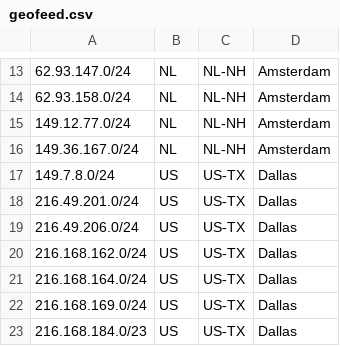
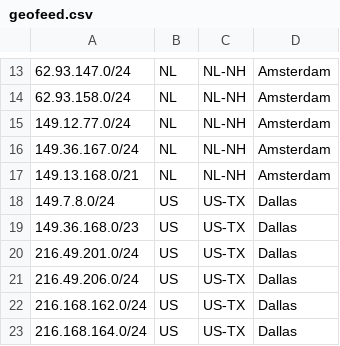
Before and after one commit to iBasisUS/iBasis, a CSV file: geofeed.csv, drawn as a sheet; only a part is shown, gaps mark what is left out; the shorter side is filled out with more unchanged rows.

Commit message:
Update geofeed.csv

```diff
--- a/geofeed.csv
+++ b/geofeed.csv
@@ -16,3 +16,5 @@
 149.36.167.0/24,NL,NL-NH,Amsterdam,
+149.13.168.0/21,NL,NL-NH,Amsterdam,
 149.7.8.0/24,US,US-TX,Dallas,
+149.36.168.0/23,US,US-TX,Dallas,
 216.49.201.0/24,US,US-TX,Dallas,
```
